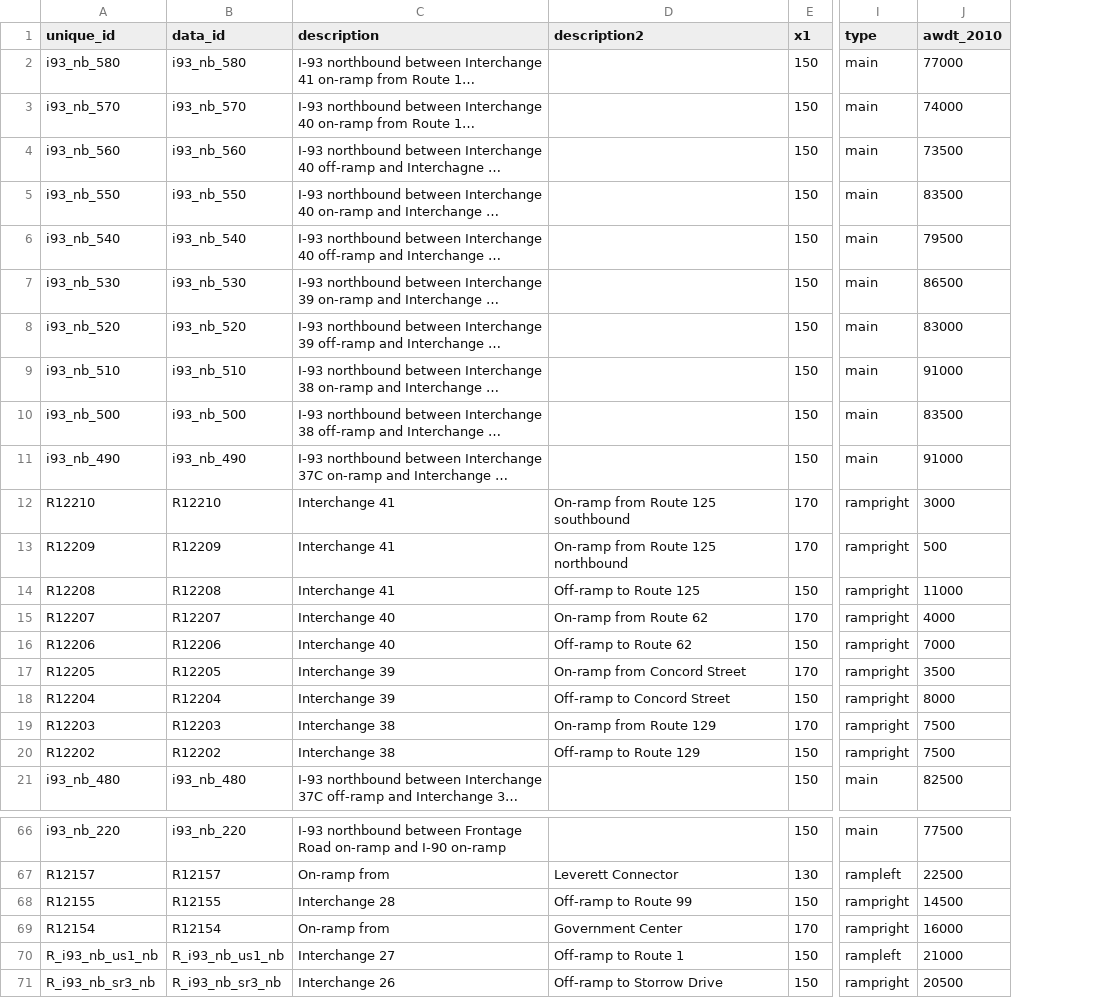
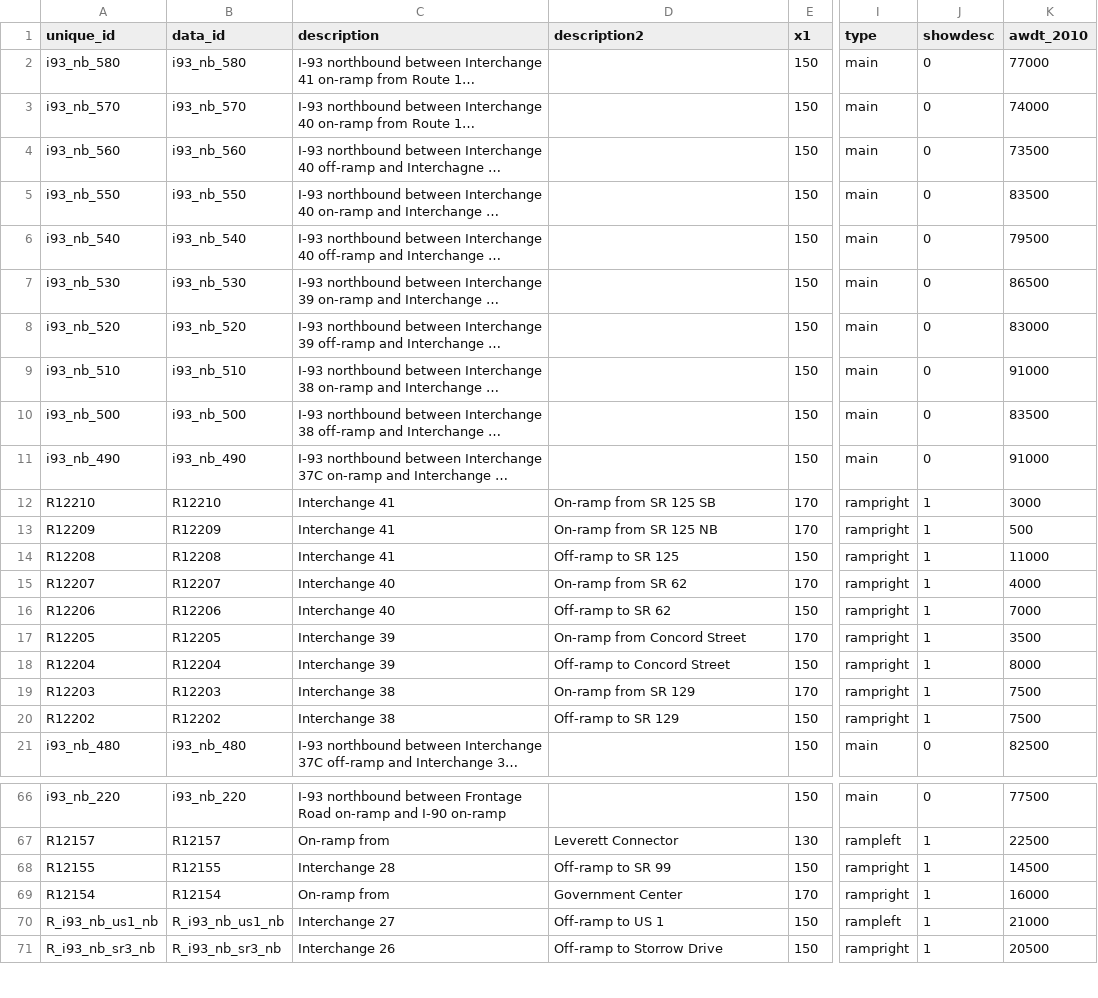
Before and after one commit to bkrepp-ctps/balancedVolumes, a CSV file: data/csv/join_i93_sr3_nb_wireframe_and_volumes.csv, drawn as a sheet; only a part is shown, gaps mark what is left out; long unchanged cells end in …; the diff covers the shown part only; the diff names each change by its address in the sheet, - before the commit and + after, or states it on an @@ line.

```diff
--- a/data/csv/join_i93_sr3_nb_wireframe_and_volumes.csv
+++ b/data/csv/join_i93_sr3_nb_wireframe_and_volumes.csv
+column J (showdesc), rows 2-21: 0 | 0 | 0 | 0 | 0 | 0 | 0 | 0 | 0 | 0 | 1 | 1 | 1 | 1 | 1 | 1 | 1 | 1 | 1 | 0; rows 66-71: 0 | 1 | 1 | 1 | 1 | 1
-D12 (description2): On-ramp from Route 125 southbound
+D12 (description2): On-ramp from SR 125 SB
-D13 (description2): On-ramp from Route 125 northbound
+D13 (description2): On-ramp from SR 125 NB
-D14 (description2): Off-ramp to Route 125
+D14 (description2): Off-ramp to SR 125
-D15 (description2): On-ramp from Route 62
+D15 (description2): On-ramp from SR 62
-D16 (description2): Off-ramp to Route 62
+D16 (description2): Off-ramp to SR 62
-D19 (description2): On-ramp from Route 129
+D19 (description2): On-ramp from SR 129
-D20 (description2): Off-ramp to Route 129
+D20 (description2): Off-ramp to SR 129
-D68 (description2): Off-ramp to Route 99
+D68 (description2): Off-ramp to SR 99
-D70 (description2): Off-ramp to Route 1
+D70 (description2): Off-ramp to US 1
```
Also changed, not shown: 24 edited cells elsewhere in this file, data/csv/join_i93_sr3_sb_wireframe_and_volumes.csv, 1 other file.
